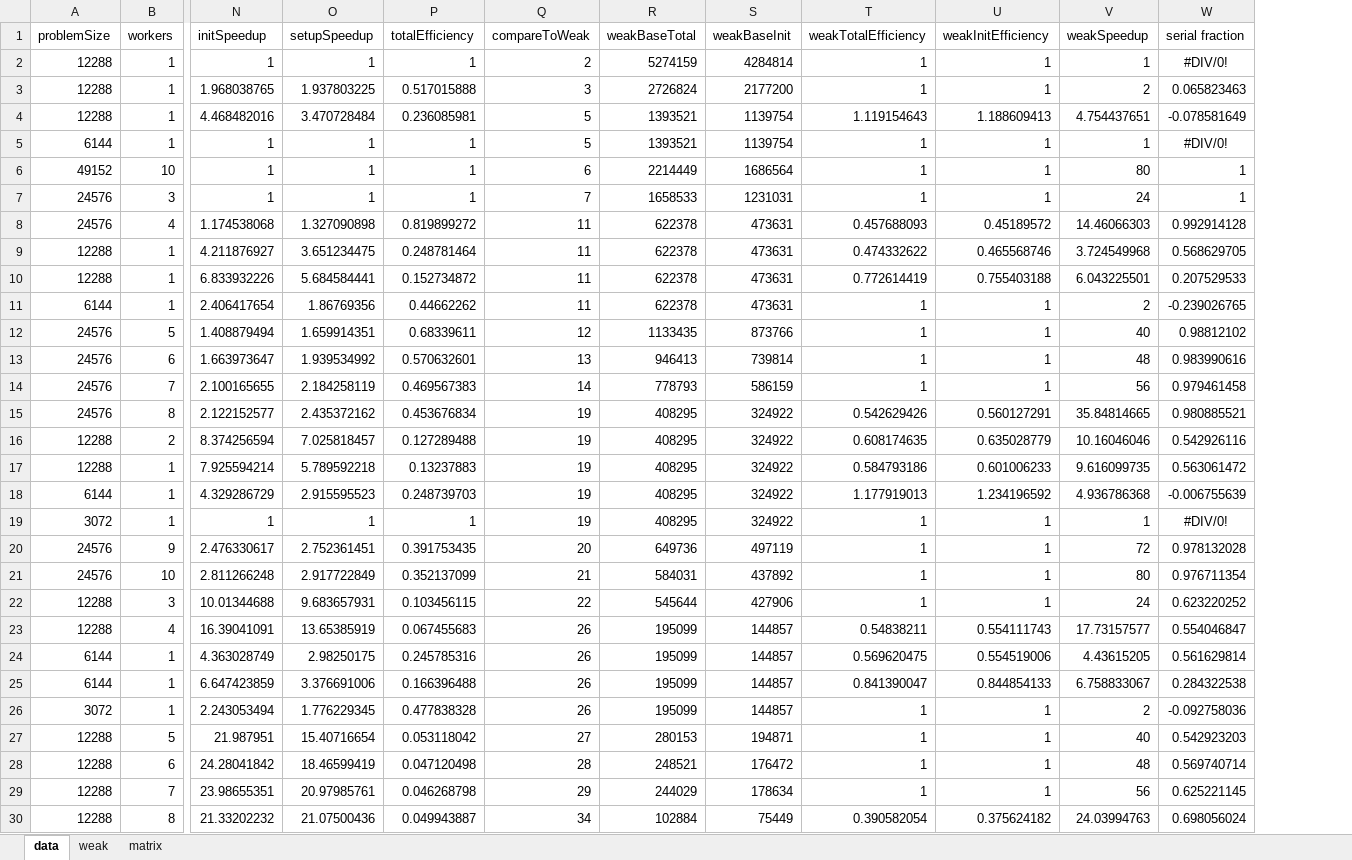
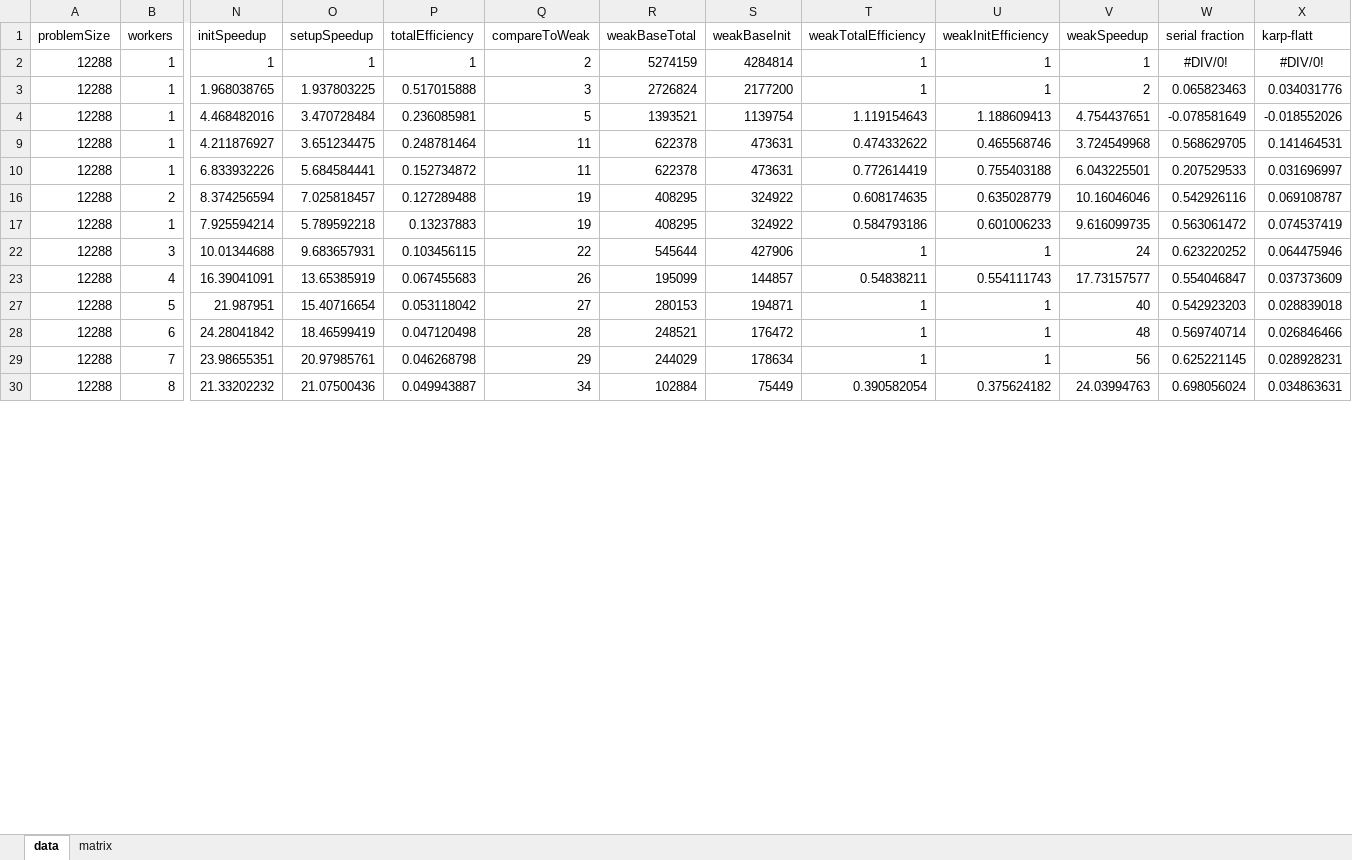
Before and after one commit to kboom/iga-adi-giraph, an Excel workbook: results/old/processed.xlsx, sheet data, drawn as a sheet; only a part is shown, gaps mark what is left out; values as stored, in another font and other column widths than the file's, no borders; conditional formats not drawn; removed rows and columns are numbered as before the commit, all else as after; rows hold the shown columns only; the diff covers the shown part only; the diff names each change by its address in the sheet, - before the commit and + after, or states it on an @@ line.

Commit message:
karp-flatt.gnuplot

```diff
--- a/results/old/processed.xlsx (sheet data)
+++ b/results/old/processed.xlsx (sheet data)
-sheet tab: weak
+column X (karp-flatt), rows 2-30: #DIV/0! | 0.034031776 | -0.018552026 | 0.141464531 | 0.031696997 | 0.069108787 | 0.074537419 | 0.064475946 | 0.037373609 | 0.028839018 | 0.026846466 | 0.028928231 | 0.034863631
-row 5: 6144 | 1 | 1 | 1 | 1 | 5 | 1393521 | 1139754 | 1 | 1 | 1 | #DIV/0!
-row 6: 49152 | 10 | 1 | 1 | 1 | 6 | 2214449 | 1686564 | 1 | 1 | 80 | 1
-row 7: 24576 | 3 | 1 | 1 | 1 | 7 | 1658533 | 1231031 | 1 | 1 | 24 | 1
-row 8: 24576 | 4 | 1.174538068 | 1.327090898 | 0.819899272 | 11 | 622378 | 473631 | 0.457688093 | 0.45189572 | 14.46066303 | 0.992914128
-row 11: 6144 | 1 | 2.406417654 | 1.86769356 | 0.44662262 | 11 | 622378 | 473631 | 1 | 1 | 2 | -0.239026765
-row 12: 24576 | 5 | 1.408879494 | 1.659914351 | 0.68339611 | 12 | 1133435 | 873766 | 1 | 1 | 40 | 0.98812102
-row 13: 24576 | 6 | 1.663973647 | 1.939534992 | 0.570632601 | 13 | 946413 | 739814 | 1 | 1 | 48 | 0.983990616
-row 14: 24576 | 7 | 2.100165655 | 2.184258119 | 0.469567383 | 14 | 778793 | 586159 | 1 | 1 | 56 | 0.979461458
-row 15: 24576 | 8 | 2.122152577 | 2.435372162 | 0.453676834 | 19 | 408295 | 324922 | 0.542629426 | 0.560127291 | 35.84814665 | 0.980885521
-row 18: 6144 | 1 | 4.329286729 | 2.915595523 | 0.248739703 | 19 | 408295 | 324922 | 1.177919013 | 1.234196592 | 4.936786368 | -0.006755639
-row 19: 3072 | 1 | 1 | 1 | 1 | 19 | 408295 | 324922 | 1 | 1 | 1 | #DIV/0!
-row 20: 24576 | 9 | 2.476330617 | 2.752361451 | 0.391753435 | 20 | 649736 | 497119 | 1 | 1 | 72 | 0.978132028
-row 21: 24576 | 10 | 2.811266248 | 2.917722849 | 0.352137099 | 21 | 584031 | 437892 | 1 | 1 | 80 | 0.976711354
-row 24: 6144 | 1 | 4.363028749 | 2.98250175 | 0.245785316 | 26 | 195099 | 144857 | 0.569620475 | 0.554519006 | 4.43615205 | 0.561629814
-row 25: 6144 | 1 | 6.647423859 | 3.376691006 | 0.166396488 | 26 | 195099 | 144857 | 0.841390047 | 0.844854133 | 6.758833067 | 0.284322538
-row 26: 3072 | 1 | 2.243053494 | 1.776229345 | 0.477838328 | 26 | 195099 | 144857 | 1 | 1 | 2 | -0.092758036
```
Also changed, not shown: 53 removed rows elsewhere in this sheet, hidden cells, charts or pictures, results/weak-scalability.xlsx, 6 other files.
